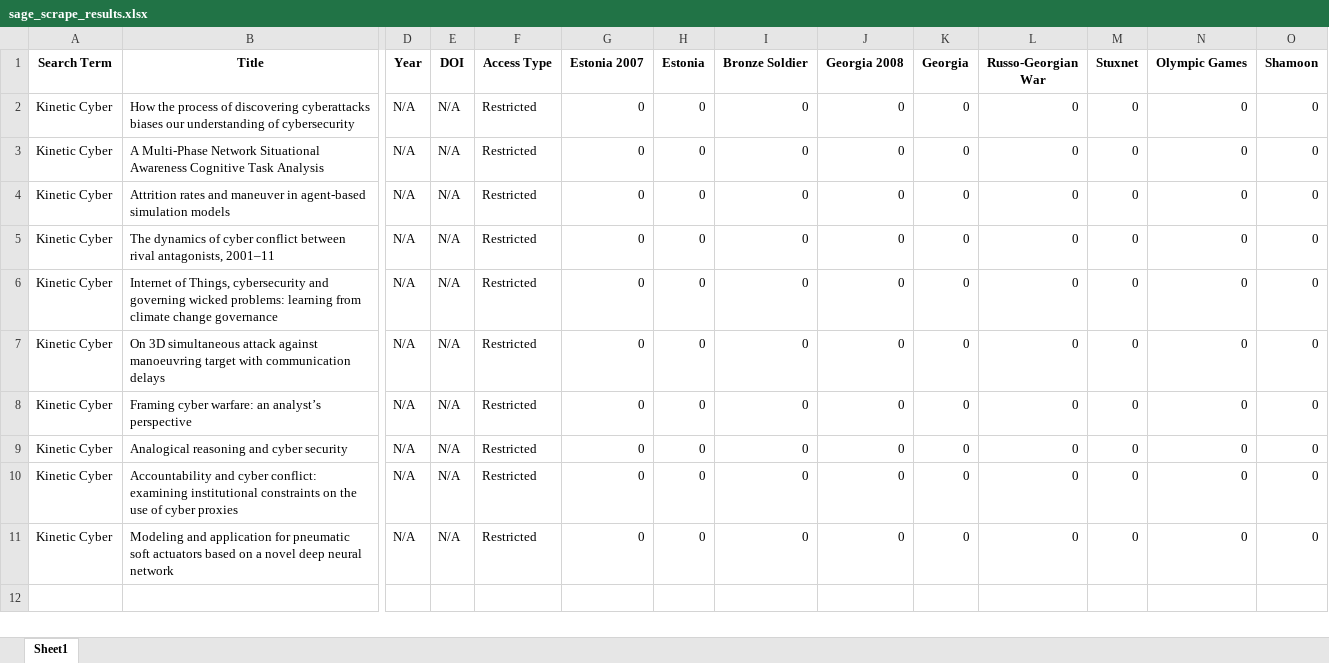
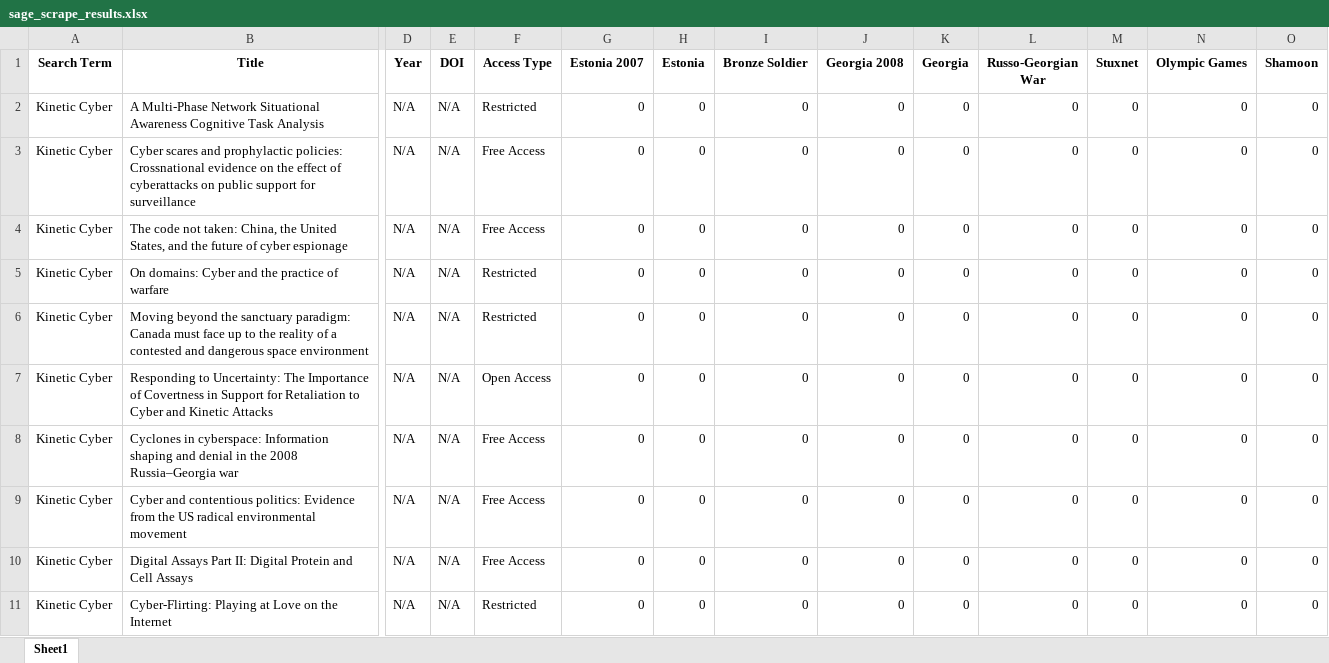
Before and after one commit to HallyP123/Sage_Scrape, an Excel workbook: sage_scrape_results.xlsx, sheet Sheet1, drawn as a sheet; only a part is shown, gaps mark what is left out; values as stored, in another font and other column widths than the file's, no borders; removed rows and columns are numbered as before the commit, all else as after; rows hold the shown columns only; the diff names each change by its address in the sheet, - before the commit and + after, or states it on an @@ line.

Commit message:
Update Sage scrape results

```diff
--- a/sage_scrape_results.xlsx (sheet Sheet1)
+++ b/sage_scrape_results.xlsx (sheet Sheet1)
-row 2: Kinetic Cyber | How the process of discovering cyberattacks biases our understanding of cybersecurity | N/A | N/A | Restricted | 0 | 0 | 0 | 0 | 0 | 0 | 0 | 0 | 0
-B3 (Title): Attrition rates and maneuver in agent-based simulation models
+B3 (Title): Cyber scares and prophylactic policies: Crossnational evidence on the effect of cyberattacks on public support for surveillance
-F3:F4 (Access Type): Restricted
+F3:F4 (Access Type): Free Access
-B4 (Title): The dynamics of cyber conflict between rival antagonists, 2001–11
+B4 (Title): The code not taken: China, the United States, and the future of cyber espionage
-B5 (Title): Internet of Things, cybersecurity and governing wicked problems: learning from climate change governance
+B5 (Title): On domains: Cyber and the practice of warfare
-B6 (Title): On 3D simultaneous attack against manoeuvring target with communication delays
+B6 (Title): Moving beyond the sanctuary paradigm: Canada must face up to the reality of a contested and dangerous space environment
-B7 (Title): Framing cyber warfare: an analyst’s perspective
+B7 (Title): Responding to Uncertainty: The Importance of Covertness in Support for Retaliation to Cyber and Kinetic Attacks
-F7 (Access Type): Restricted
+F7 (Access Type): Open Access
-B8 (Title): Analogical reasoning and cyber security
+B8 (Title): Cyclones in cyberspace: Information shaping and denial in the 2008 Russia–Georgia war
-F8:F9 (Access Type): Restricted
+F8:F9 (Access Type): Free Access
-B9 (Title): Accountability and cyber conflict: examining institutional constraints on the use of cyber proxies
+B9 (Title): Cyber and contentious politics: Evidence from the US radical environmental movement
+row 10: Kinetic Cyber | Digital Assays Part II: Digital Protein and Cell Assays | N/A | N/A | Free Access | 0 | 0 | 0 | 0 | 0 | 0 | 0 | 0 | 0
-B11 (Title): Modeling and application for pneumatic soft actuators based on a novel deep neural network
+B11 (Title): Cyber-Flirting: Playing at Love on the Internet
```
